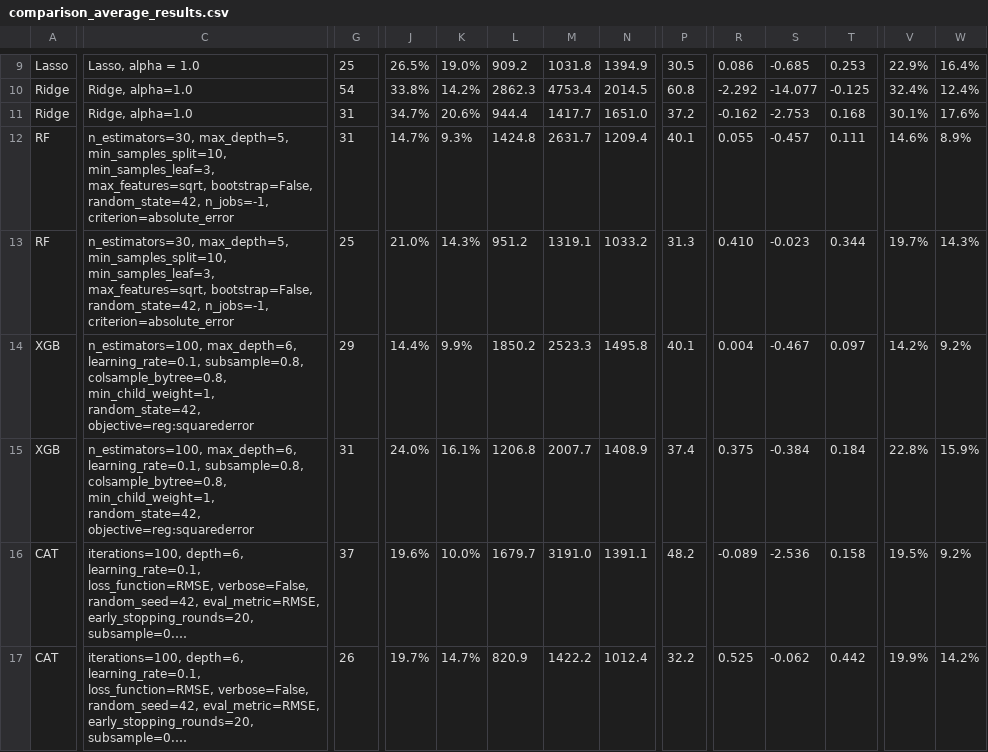
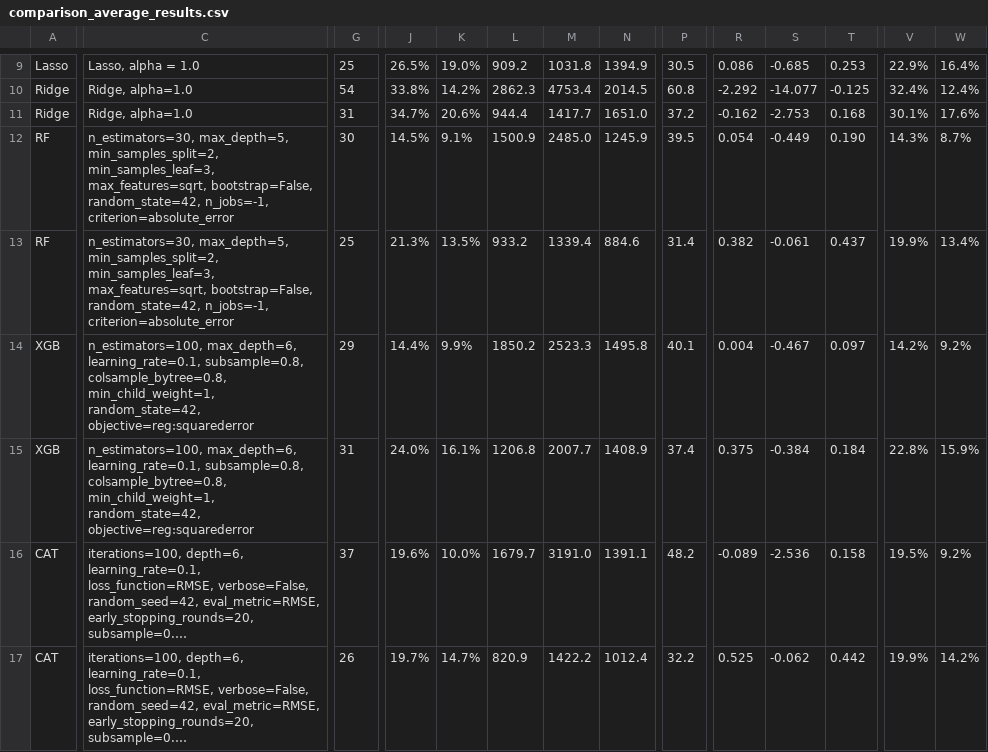
Before and after one commit to AliciaXia222/Capstone-Team-Climate-Trace, a CSV file: results/10_clusters/comparison_average_results.csv, drawn as a sheet; only a part is shown, gaps mark what is left out; long unchanged cells end in …; the diff covers the shown part only; the diff names each change by its address in the sheet, - before the commit and + after, or states it on an @@ line.

```diff
--- a/results/10_clusters/comparison_average_results.csv
+++ b/results/10_clusters/comparison_average_results.csv
-C12:C13: n_estimators=30, max_depth=5, min_samples_split=10, min_samples_leaf=3, max_features=sqrt,…
+C12:C13: n_estimators=30, max_depth=5, min_samples_split=2, min_samples_leaf=3, max_features=sqrt,…
-G12: 31
+G12: 30
-J12: 14.7%
+J12: 14.5%
-K12: 9.3%
+K12: 9.1%
-L12: 1424.8
+L12: 1500.9
-M12: 2631.7
+M12: 2485.0
-N12: 1209.4
+N12: 1245.9
-P12: 40.1
+P12: 39.5
-R12: 0.055
+R12: 0.054
-S12: -0.457
+S12: -0.449
-T12: 0.111
+T12: 0.190
-V12: 14.6%
+V12: 14.3%
-W12: 8.9%
+W12: 8.7%
-J13: 21.0%
+J13: 21.3%
-K13: 14.3%
+K13: 13.5%
-L13: 951.2
+L13: 933.2
-M13: 1319.1
+M13: 1339.4
-N13: 1033.2
+N13: 884.6
-P13: 31.3
+P13: 31.4
-R13: 0.410
+R13: 0.382
-S13: -0.023
+S13: -0.061
-T13: 0.344
+T13: 0.437
-V13: 19.7%
+V13: 19.9%
-W13: 14.3%
+W13: 13.4%
```
Also changed, not shown: 5 edited cells elsewhere in this file, results/20_clusters/comparison_average_results.csv, results/5_clusters/comparison_average_results.csv, 44 other files.
